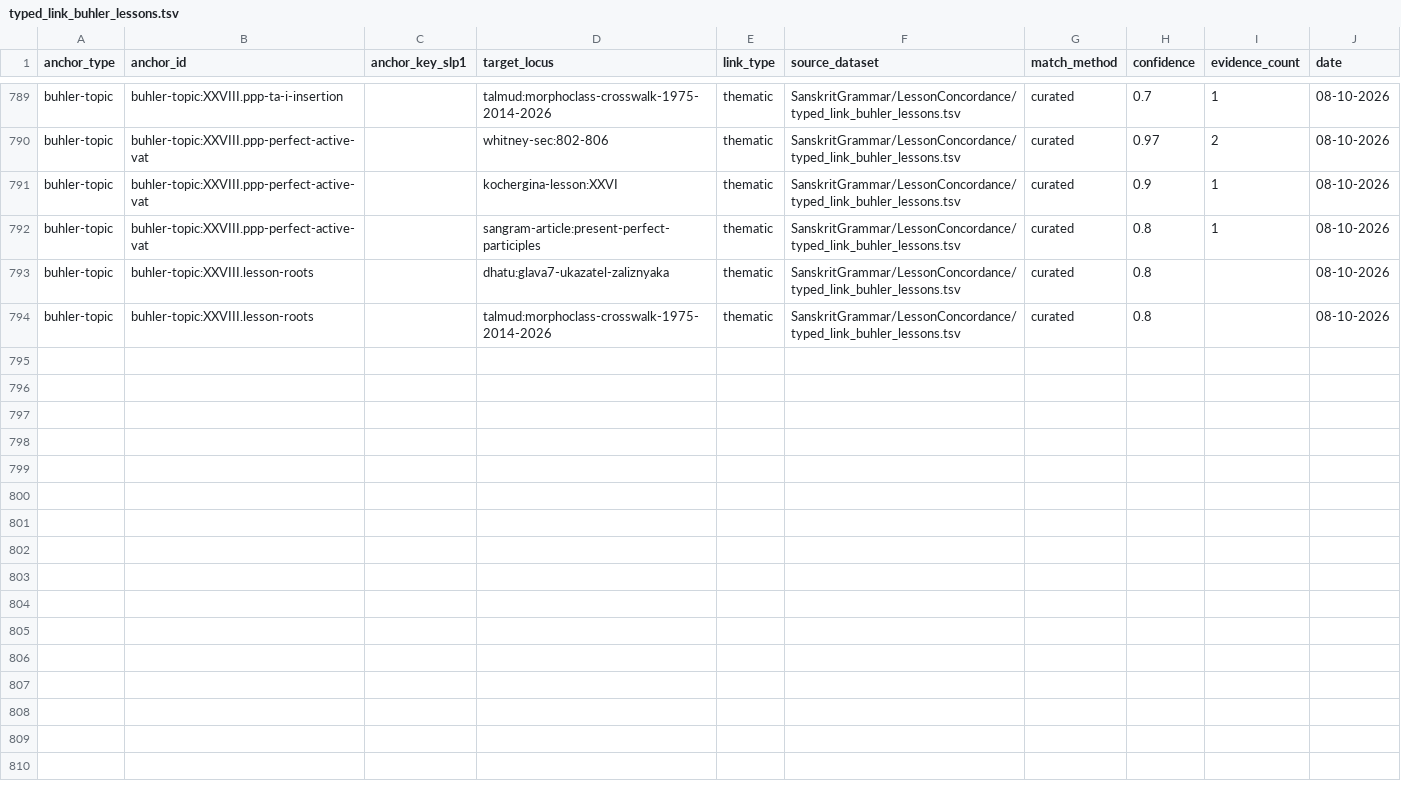
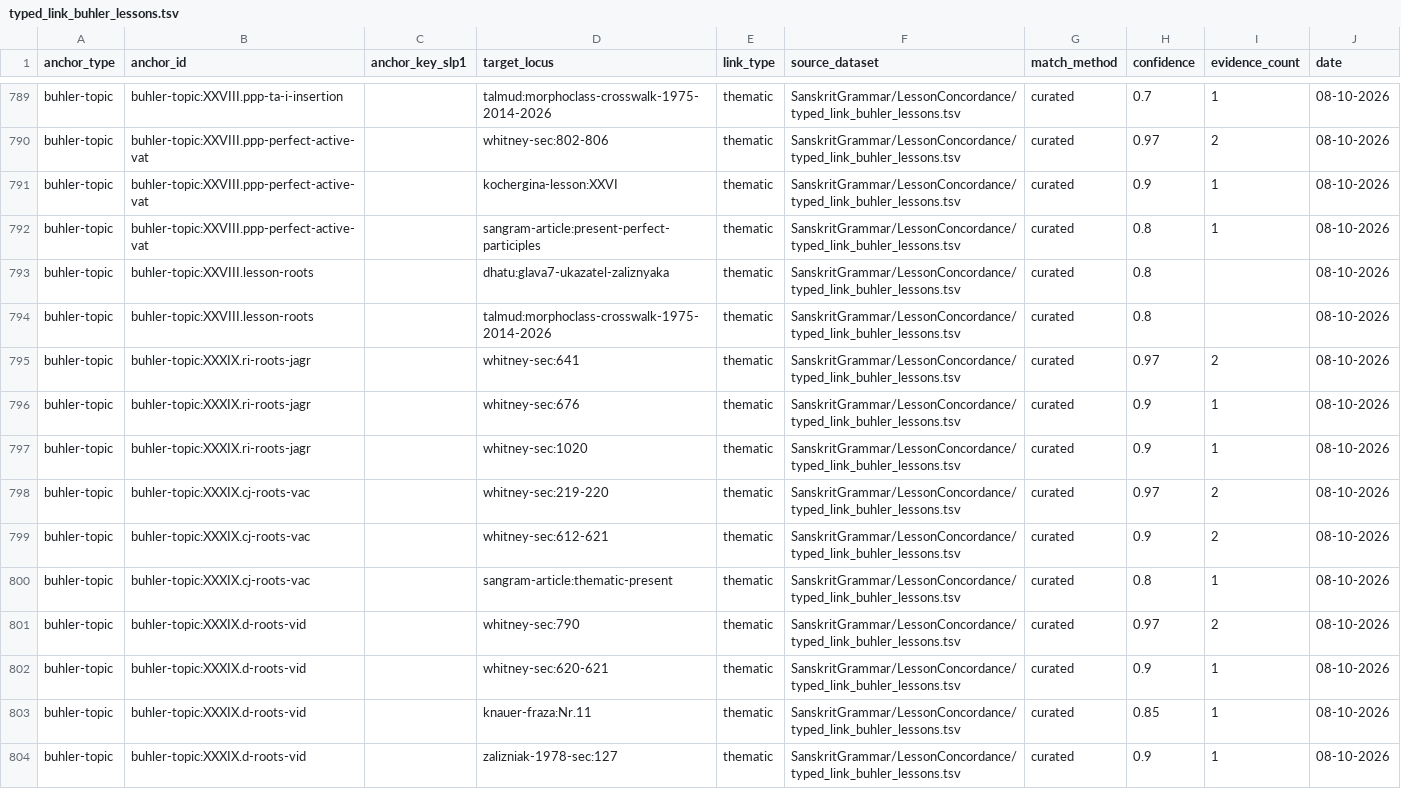
Before and after one commit to gasyoun/SanskritGrammar, a TSV file: LessonConcordance/typed_link_buhler_lessons.tsv, drawn as a sheet; only a part is shown, gaps mark what is left out; the diff covers the shown part only; the diff names each change by its address in the sheet, - before the commit and + after, or states it on an @@ line.

Commit message:
H5690: LessonConcordance — урок XXXIX (морфонология корней II класса, §6–10: ṛ-корни jāgṛ — отбрасывание окончаний 2/3 sg, n-less 3 pl ati/atu/uḥ + guṇa; c/j→k/g (vac) + дефектность 3 pl ind. (клетка-тире, HB-301); d→t (vid) — висарга-опция avet/aveḥ, перфект-презенс veda + vidāṃ karavāṇi; han (jahi, ghn-); ś/ṣ/kṣ/mṛj (dviṣ, cakṣ, mṛj) + īś/vaś; 20 связей, 5 тем, 9 HB (HB-299–307 — все TRUE/JUSTIFIED), лемма-слой 9/10 — jāgṛ NO ROW (интенсив-стем, лакуна всех реестров — честно), расхождение ceṣṭ 1975-I₁↔1978-A₂; КУРАТОРСКАЯ НАХОДКА: упражнение mdx 5853 dviṣmas/hanāma дословно = Кнауэр Nr.11 п.5, в matches.json нет — в reuse_clusters честно; косой случай урока — жирный делимитер mdx 5647; дрейф реестра: loc HB-299…307 −2 строки — контент верифицирован, сдвиг → GTD; corpus_layer 0 — честно; spots 489 local OK, lint 0; спот-чек DeepSeek 401 (20-й прецедент) — свежепроцессно 13/13 PASS; протокол force-add мимо gitignore — H5667/H5670/H5677/H5678/H5682/H5684/H5685/H5686/H5688; 42 урока / 785 строк

```diff
--- a/LessonConcordance/typed_link_buhler_lessons.tsv
+++ b/LessonConcordance/typed_link_buhler_lessons.tsv
+row 795: buhler-topic | buhler-topic:XXXIX.ri-roots-jagr |  | whitney-sec:641 | thematic | SanskritGrammar/LessonConcordance/typed_link_buhler_lessons.tsv | curated | 0.97 | 2 | 08-10-2026
+row 796: buhler-topic | buhler-topic:XXXIX.ri-roots-jagr |  | whitney-sec:676 | thematic | SanskritGrammar/LessonConcordance/typed_link_buhler_lessons.tsv | curated | 0.9 | 1 | 08-10-2026
+row 797: buhler-topic | buhler-topic:XXXIX.ri-roots-jagr |  | whitney-sec:1020 | thematic | SanskritGrammar/LessonConcordance/typed_link_buhler_lessons.tsv | curated | 0.9 | 1 | 08-10-2026
+row 798: buhler-topic | buhler-topic:XXXIX.cj-roots-vac |  | whitney-sec:219-220 | thematic | SanskritGrammar/LessonConcordance/typed_link_buhler_lessons.tsv | curated | 0.97 | 2 | 08-10-2026
+row 799: buhler-topic | buhler-topic:XXXIX.cj-roots-vac |  | whitney-sec:612-621 | thematic | SanskritGrammar/LessonConcordance/typed_link_buhler_lessons.tsv | curated | 0.9 | 2 | 08-10-2026
+row 800: buhler-topic | buhler-topic:XXXIX.cj-roots-vac |  | sangram-article:thematic-present | thematic | SanskritGrammar/LessonConcordance/typed_link_buhler_lessons.tsv | curated | 0.8 | 1 | 08-10-2026
+row 801: buhler-topic | buhler-topic:XXXIX.d-roots-vid |  | whitney-sec:790 | thematic | SanskritGrammar/LessonConcordance/typed_link_buhler_lessons.tsv | curated | 0.97 | 2 | 08-10-2026
+row 802: buhler-topic | buhler-topic:XXXIX.d-roots-vid |  | whitney-sec:620-621 | thematic | SanskritGrammar/LessonConcordance/typed_link_buhler_lessons.tsv | curated | 0.9 | 1 | 08-10-2026
+row 803: buhler-topic | buhler-topic:XXXIX.d-roots-vid |  | knauer-fraza:Nr.11 | thematic | SanskritGrammar/LessonConcordance/typed_link_buhler_lessons.tsv | curated | 0.85 | 1 | 08-10-2026
+row 804: buhler-topic | buhler-topic:XXXIX.d-roots-vid |  | zalizniak-1978-sec:127 | thematic | SanskritGrammar/LessonConcordance/typed_link_buhler_lessons.tsv | curated | 0.9 | 1 | 08-10-2026
```
Also changed, not shown: 10 added rows elsewhere in this file, 5 other files.
